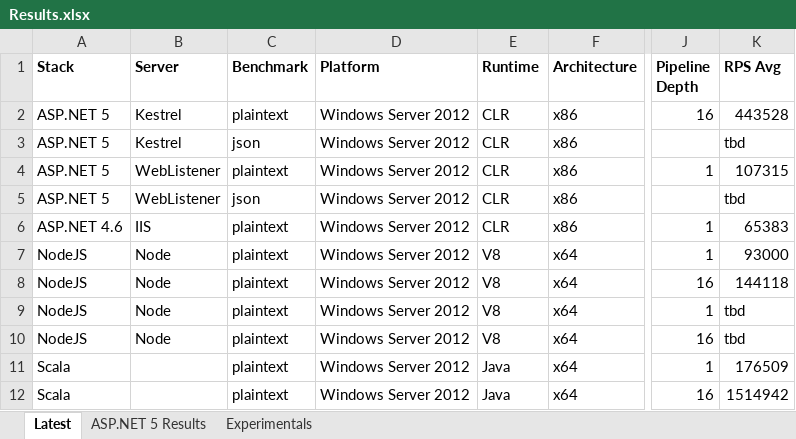
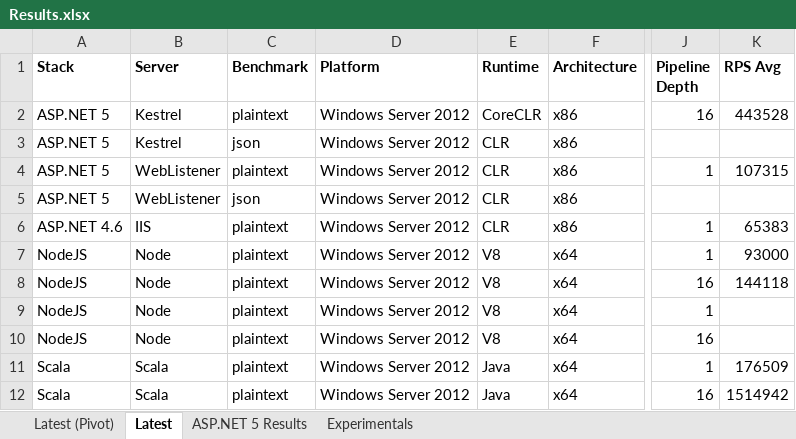
Before and after one commit to aspnet/Benchmarks, an Excel workbook: results/Results.xlsx, sheet Latest, drawn as a sheet; only a part is shown, gaps mark what is left out; values as stored, in another font and other column widths than the file's, no borders; the diff names each change by its address in the sheet, - before the commit and + after, or states it on an @@ line.

Commit message:
Added pivot table/chart to Results.xlsx

```diff
--- a/results/Results.xlsx (sheet Latest)
+++ b/results/Results.xlsx (sheet Latest)
+sheet tab: Latest (Pivot)
-E2 (Runtime): CLR
+E2 (Runtime): CoreCLR
-K3 (RPS Avg): tbd
+K3 (RPS Avg): (empty)
-K5 (RPS Avg): tbd
+K5 (RPS Avg): (empty)
-K9:K10 (RPS Avg): tbd
+K9:K10 (RPS Avg): (empty)
-B11:B12 (Server): (empty)
+B11:B12 (Server): Scala
```
Also changed, not shown: sheet ASP.NET 5 Results, charts or pictures.
